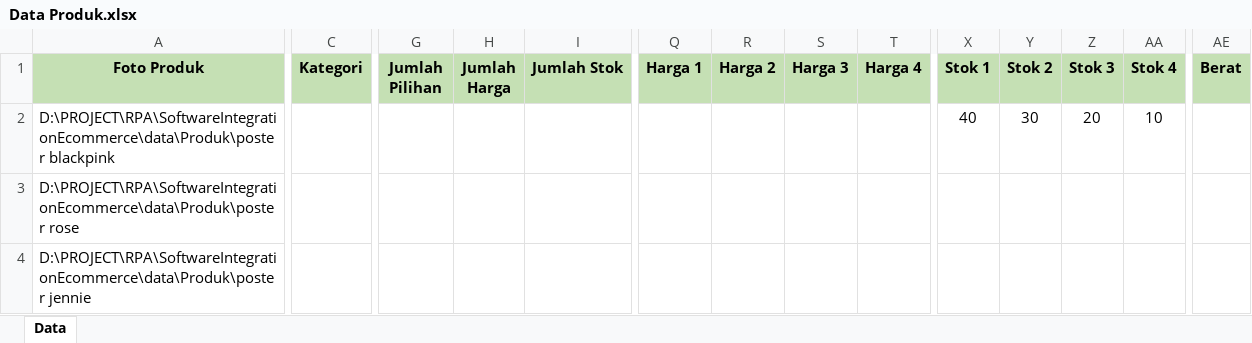
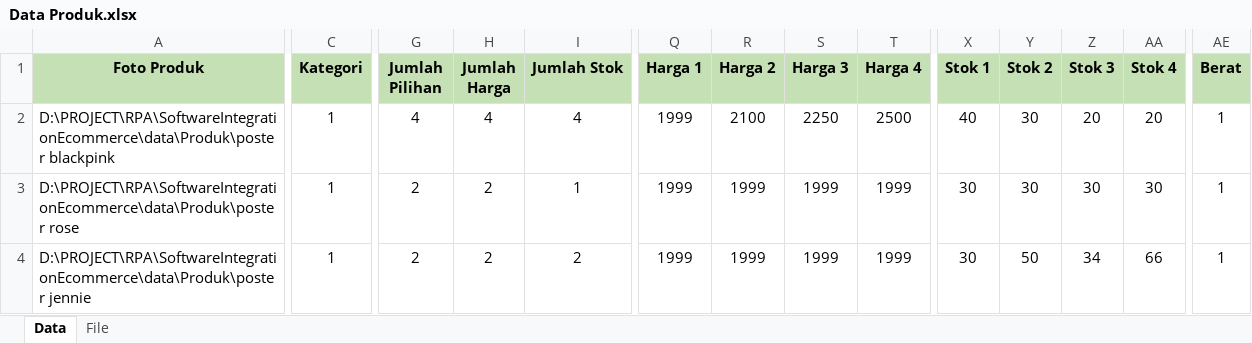
Before and after one commit to ricotaffarel/SoftwareIntegrationEcommerce, an Excel workbook: data/Data Produk.xlsx, sheet Data, drawn as a sheet; only a part is shown, gaps mark what is left out; values as stored, in another font and other column widths than the file's, no borders; the diff covers the shown part only; the diff names each change by its address in the sheet, - before the commit and + after, or states it on an @@ line.

```diff
--- a/data/Data Produk.xlsx (sheet Data)
+++ b/data/Data Produk.xlsx (sheet Data)
+sheet tab: File
-C2:C4 (Kategori): (empty)
+C2:C4 (Kategori): 1
-G2 (Jumlah Pilihan): (empty)
+G2 (Jumlah Pilihan): 4
-H2 (Jumlah Harga): (empty)
+H2 (Jumlah Harga): 4
-I2 (Jumlah Stok): (empty)
+I2 (Jumlah Stok): 4
-Q2:Q4 (Harga 1): (empty)
+Q2:Q4 (Harga 1): 1999
-R2 (Harga 2): (empty)
+R2 (Harga 2): 2100
-S2 (Harga 3): (empty)
+S2 (Harga 3): 2250
-T2 (Harga 4): (empty)
+T2 (Harga 4): 2500
-AA2 (Stok 4): 10
+AA2 (Stok 4): 20
-AE2:AE4 (Berat): (empty)
+AE2:AE4 (Berat): 1
-G3:G4 (Jumlah Pilihan): (empty)
+G3:G4 (Jumlah Pilihan): 2
-H3:H4 (Jumlah Harga): (empty)
+H3:H4 (Jumlah Harga): 2
-I3 (Jumlah Stok): (empty)
+I3 (Jumlah Stok): 1
-R3:R4 (Harga 2): (empty)
+R3:R4 (Harga 2): 1999
-S3:S4 (Harga 3): (empty)
+S3:S4 (Harga 3): 1999
-T3:T4 (Harga 4): (empty)
+T3:T4 (Harga 4): 1999
-X3:X4 (Stok 1): (empty)
+X3:X4 (Stok 1): 30
-Y3 (Stok 2): (empty)
+Y3 (Stok 2): 30
-Z3 (Stok 3): (empty)
+Z3 (Stok 3): 30
-AA3 (Stok 4): (empty)
+AA3 (Stok 4): 30
-I4 (Jumlah Stok): (empty)
+I4 (Jumlah Stok): 2
-Y4 (Stok 2): (empty)
+Y4 (Stok 2): 50
-Z4 (Stok 3): (empty)
+Z4 (Stok 3): 34
-AA4 (Stok 4): (empty)
+AA4 (Stok 4): 66
```
Also changed, not shown: 61 edited cells elsewhere in this sheet, 49 other files.
